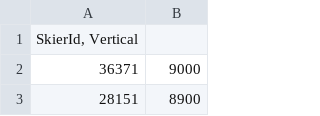
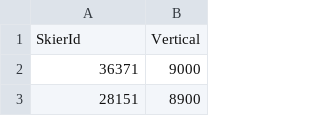
Before and after one commit to peishanwang/pdp-Team, a CSV file: Assignment7/skier.csv, drawn as a sheet; only a part is shown; removed rows and columns are numbered as before the commit, all else as after; the diff names each change by its address in the sheet, - before the commit and + after, or states it on an @@ line.

```diff
--- a/Assignment7/skier.csv
+++ b/Assignment7/skier.csv
-row 1: SkierId, Vertical
+row 1: SkierId | Vertical
```
Also changed, not shown: Assignment7/hours.csv, Assignment7/lifts.csv, 14 other files.
